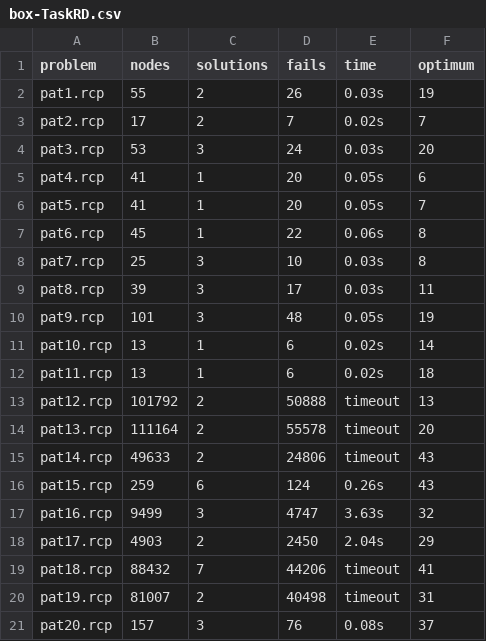
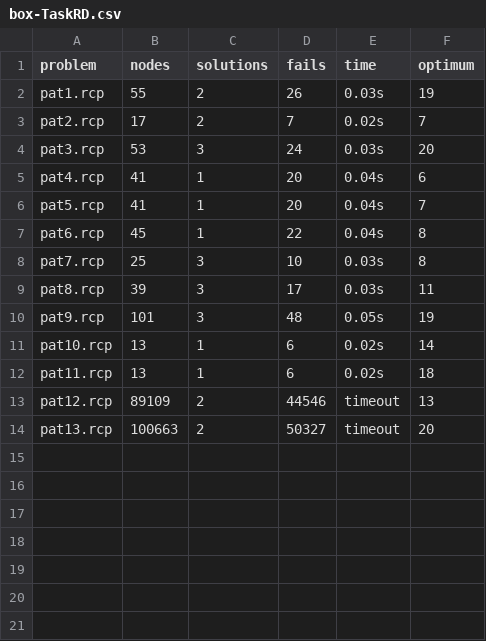
Before and after one commit to ptal/turbo, a CSV file: benchmarks/database/rcpsp/patterson.rcp/turbo-0.2/box-TaskRD.csv, drawn as a sheet.

```diff
--- a/benchmarks/database/rcpsp/patterson.rcp/turbo-0.2/box-TaskRD.csv
+++ b/benchmarks/database/rcpsp/patterson.rcp/turbo-0.2/box-TaskRD.csv
@@ -4,5 +4,5 @@ pat2.rcp, 17, 2, 7, 0.02s, 7
 pat3.rcp, 53, 3, 24, 0.03s, 20
-pat4.rcp, 41, 1, 20, 0.05s, 6
-pat5.rcp, 41, 1, 20, 0.05s, 7
-pat6.rcp, 45, 1, 22, 0.06s, 8
+pat4.rcp, 41, 1, 20, 0.04s, 6
+pat5.rcp, 41, 1, 20, 0.04s, 7
+pat6.rcp, 45, 1, 22, 0.04s, 8
 pat7.rcp, 25, 3, 10, 0.03s, 8
@@ -12,10 +12,3 @@ pat10.rcp, 13, 1, 6, 0.02s, 14
 pat11.rcp, 13, 1, 6, 0.02s, 18
-pat12.rcp, 101792, 2, 50888, timeout, 13
-pat13.rcp, 111164, 2, 55578, timeout, 20
-pat14.rcp, 49633, 2, 24806, timeout, 43
-pat15.rcp, 259, 6, 124, 0.26s, 43
-pat16.rcp, 9499, 3, 4747, 3.63s, 32
-pat17.rcp, 4903, 2, 2450, 2.04s, 29
-pat18.rcp, 88432, 7, 44206, timeout, 41
-pat19.rcp, 81007, 2, 40498, timeout, 31
-pat20.rcp, 157, 3, 76, 0.08s, 37
+pat12.rcp, 89109, 2, 44546, timeout, 13
+pat13.rcp, 100663, 2, 50327, timeout, 20
```
Also changed, not shown: 3 other files.
